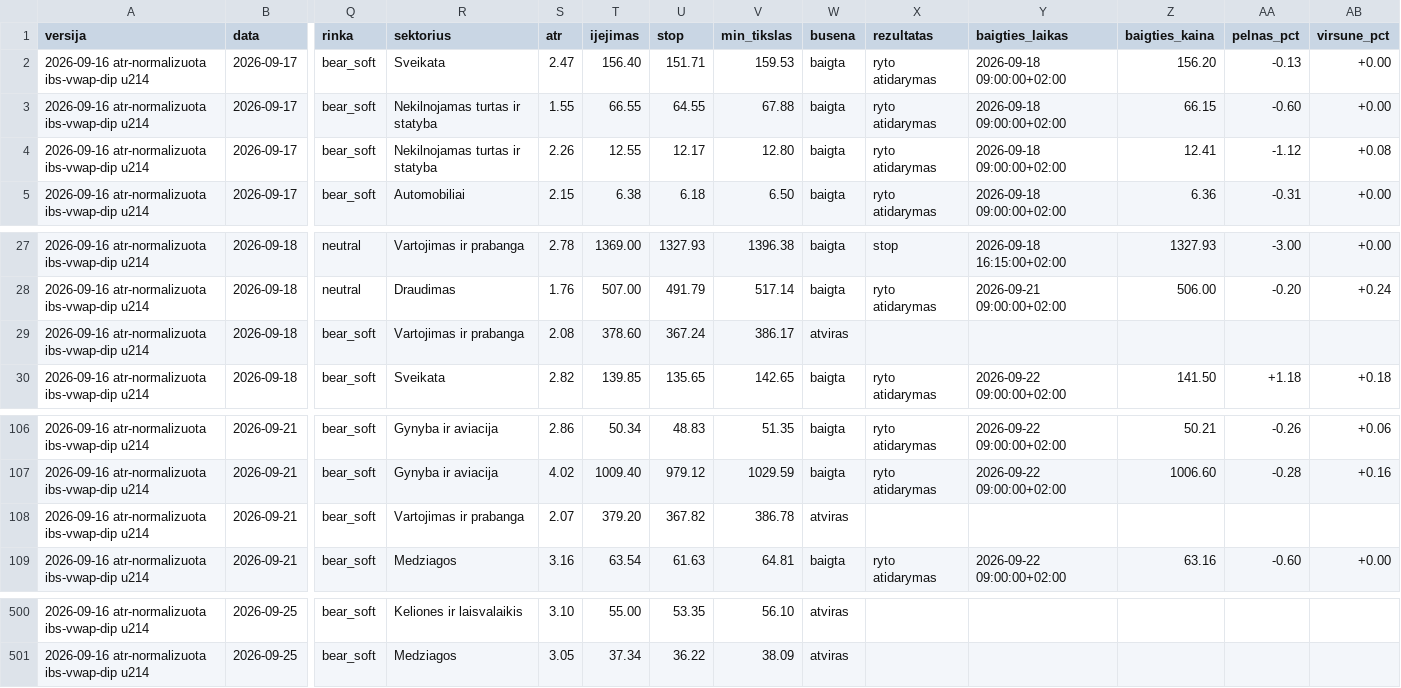
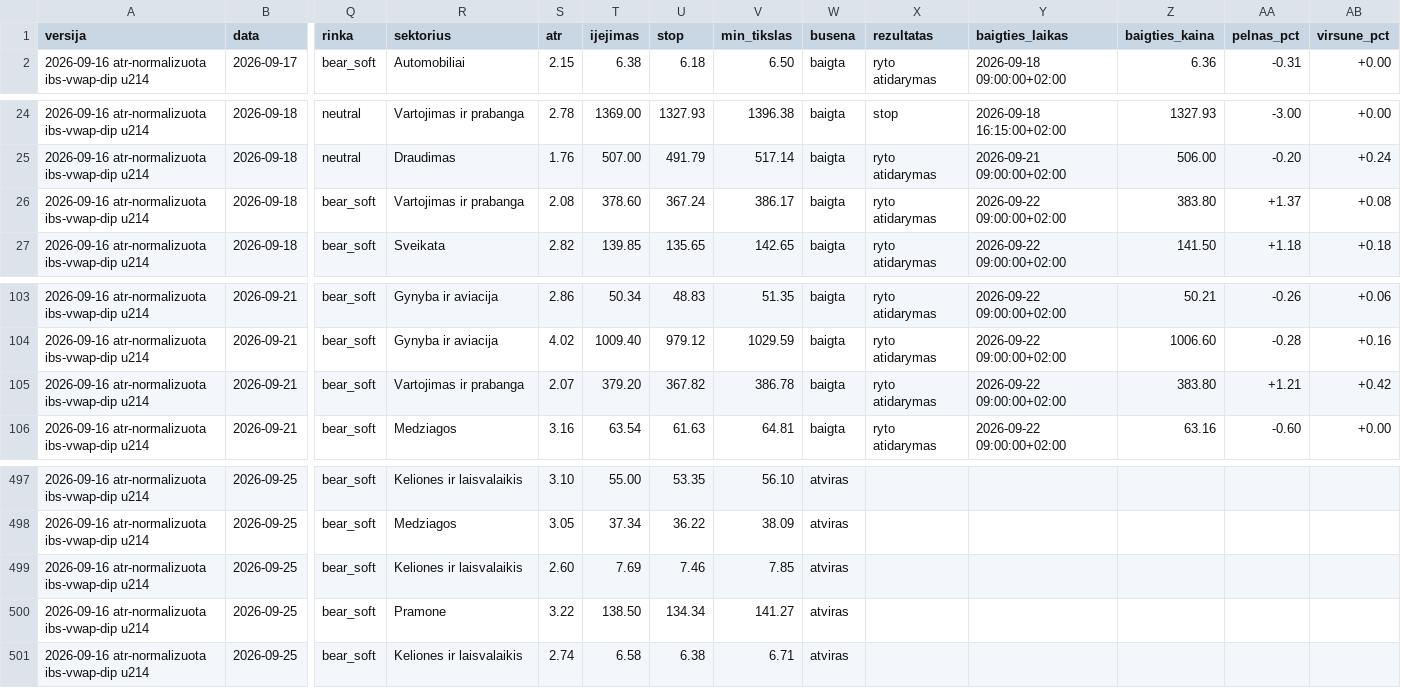
Before and after one commit to MantasBud/Dip-raiting, a CSV file: docs/zurnalas.csv, drawn as a sheet; only a part is shown, gaps mark what is left out; removed rows and columns are numbered as before the commit, all else as after; rows hold the shown columns only; the diff names each change by its address in the sheet, - before the commit and + after, or states it on an @@ line.

```diff
--- a/docs/zurnalas.csv
+++ b/docs/zurnalas.csv
-row 2: 2026-09-16 atr-normalizuota ibs-vwap-dip u214 | 2026-09-17 | bear_soft | Sveikata | 2.47 | 156.40 | 151.71 | 159.53 | baigta | ryto atidarymas | 2026-09-18 09:00:00+02:00 | 156.20 | -0.13 | +0.00
-row 3: 2026-09-16 atr-normalizuota ibs-vwap-dip u214 | 2026-09-17 | bear_soft | Nekilnojamas turtas ir statyba | 1.55 | 66.55 | 64.55 | 67.88 | baigta | ryto atidarymas | 2026-09-18 09:00:00+02:00 | 66.15 | -0.60 | +0.00
-row 4: 2026-09-16 atr-normalizuota ibs-vwap-dip u214 | 2026-09-17 | bear_soft | Nekilnojamas turtas ir statyba | 2.26 | 12.55 | 12.17 | 12.80 | baigta | ryto atidarymas | 2026-09-18 09:00:00+02:00 | 12.41 | -1.12 | +0.08
-W26 (busena): atviras
+W26 (busena): baigta
-X26 (rezultatas): (empty)
+X26 (rezultatas): ryto atidarymas
-Y26 (baigties_laikas): (empty)
+Y26 (baigties_laikas): 2026-09-22 09:00:00+02:00
-Z26 (baigties_kaina): (empty)
+Z26 (baigties_kaina): 383.80
-AA26 (pelnas_pct): (empty)
+AA26 (pelnas_pct): +1.37
-AB26 (virsune_pct): (empty)
+AB26 (virsune_pct): +0.08
-W105 (busena): atviras
+W105 (busena): baigta
-X105 (rezultatas): (empty)
+X105 (rezultatas): ryto atidarymas
-Y105 (baigties_laikas): (empty)
+Y105 (baigties_laikas): 2026-09-22 09:00:00+02:00
-Z105 (baigties_kaina): (empty)
+Z105 (baigties_kaina): 383.80
-AA105 (pelnas_pct): (empty)
+AA105 (pelnas_pct): +1.21
-AB105 (virsune_pct): (empty)
+AB105 (virsune_pct): +0.42
+row 499: 2026-09-16 atr-normalizuota ibs-vwap-dip u214 | 2026-09-25 | bear_soft | Keliones ir laisvalaikis | 2.60 | 7.69 | 7.46 | 7.85 | atviras
+row 500: 2026-09-16 atr-normalizuota ibs-vwap-dip u214 | 2026-09-25 | bear_soft | Pramone | 3.22 | 138.50 | 134.34 | 141.27 | atviras
+row 501: 2026-09-16 atr-normalizuota ibs-vwap-dip u214 | 2026-09-25 | bear_soft | Keliones ir laisvalaikis | 2.74 | 6.58 | 6.38 | 6.71 | atviras
```
Also changed, not shown: 2 other files.
